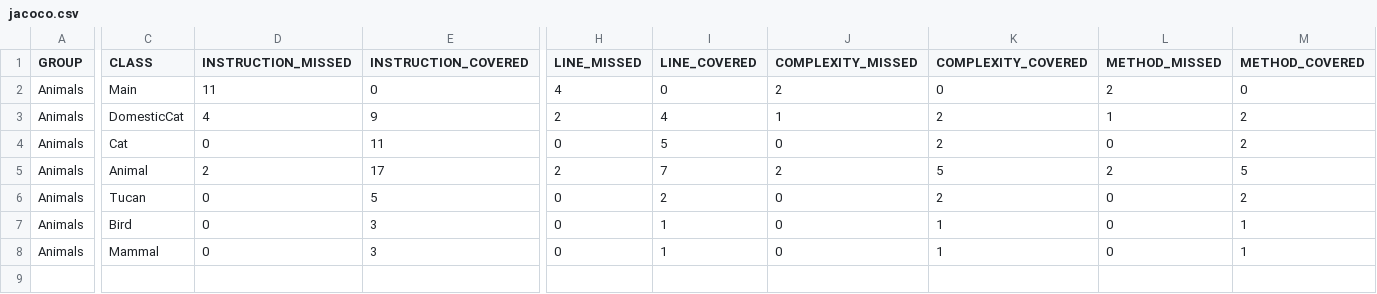
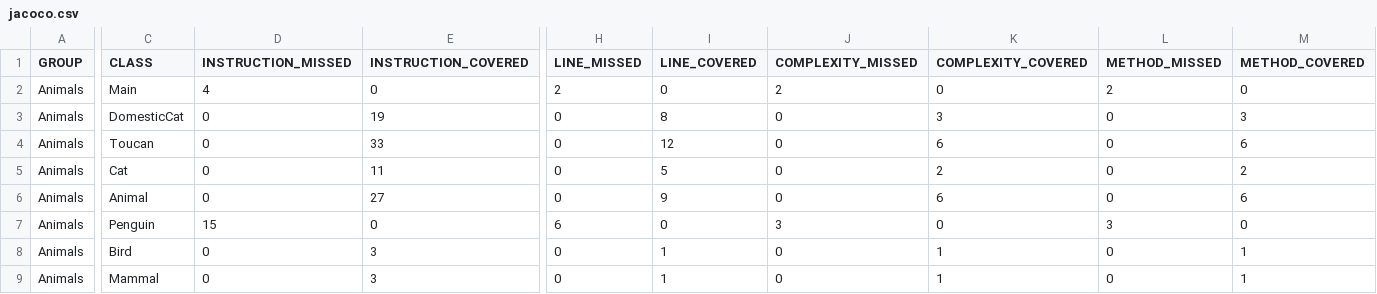
Before and after one commit to SamEBrierley/Animals, a CSV file: target/site/jacoco/jacoco.csv, drawn as a sheet; only a part is shown, gaps mark what is left out; removed rows and columns are numbered as before the commit, all else as after; rows hold the shown columns only; the diff names each change by its address in the sheet, - before the commit and + after, or states it on an @@ line.

```diff
--- a/target/site/jacoco/jacoco.csv
+++ b/target/site/jacoco/jacoco.csv
-D2 (INSTRUCTION_MISSED): 11
+D2 (INSTRUCTION_MISSED): 4
-H2 (LINE_MISSED): 4
+H2 (LINE_MISSED): 2
-D3 (INSTRUCTION_MISSED): 4
+D3 (INSTRUCTION_MISSED): 0
-E3 (INSTRUCTION_COVERED): 9
+E3 (INSTRUCTION_COVERED): 19
-H3 (LINE_MISSED): 2
+H3 (LINE_MISSED): 0
-I3 (LINE_COVERED): 4
+I3 (LINE_COVERED): 8
-J3 (COMPLEXITY_MISSED): 1
+J3 (COMPLEXITY_MISSED): 0
-K3 (COMPLEXITY_COVERED): 2
+K3 (COMPLEXITY_COVERED): 3
-L3 (METHOD_MISSED): 1
+L3 (METHOD_MISSED): 0
-M3 (METHOD_COVERED): 2
+M3 (METHOD_COVERED): 3
+row 4: Animals | Toucan | 0 | 33 | 0 | 12 | 0 | 6 | 0 | 6
-D6 (INSTRUCTION_MISSED): 2
+D6 (INSTRUCTION_MISSED): 0
-E6 (INSTRUCTION_COVERED): 17
+E6 (INSTRUCTION_COVERED): 27
-H6 (LINE_MISSED): 2
+H6 (LINE_MISSED): 0
-I6 (LINE_COVERED): 7
+I6 (LINE_COVERED): 9
-J6 (COMPLEXITY_MISSED): 2
+J6 (COMPLEXITY_MISSED): 0
-K6 (COMPLEXITY_COVERED): 5
+K6 (COMPLEXITY_COVERED): 6
-L6 (METHOD_MISSED): 2
+L6 (METHOD_MISSED): 0
-M6 (METHOD_COVERED): 5
+M6 (METHOD_COVERED): 6
-row 6: Animals | Tucan | 0 | 5 | 0 | 2 | 0 | 2 | 0 | 2
+row 7: Animals | Penguin | 15 | 0 | 6 | 0 | 3 | 0 | 3 | 0
```
Also changed, not shown: 36 other files.
